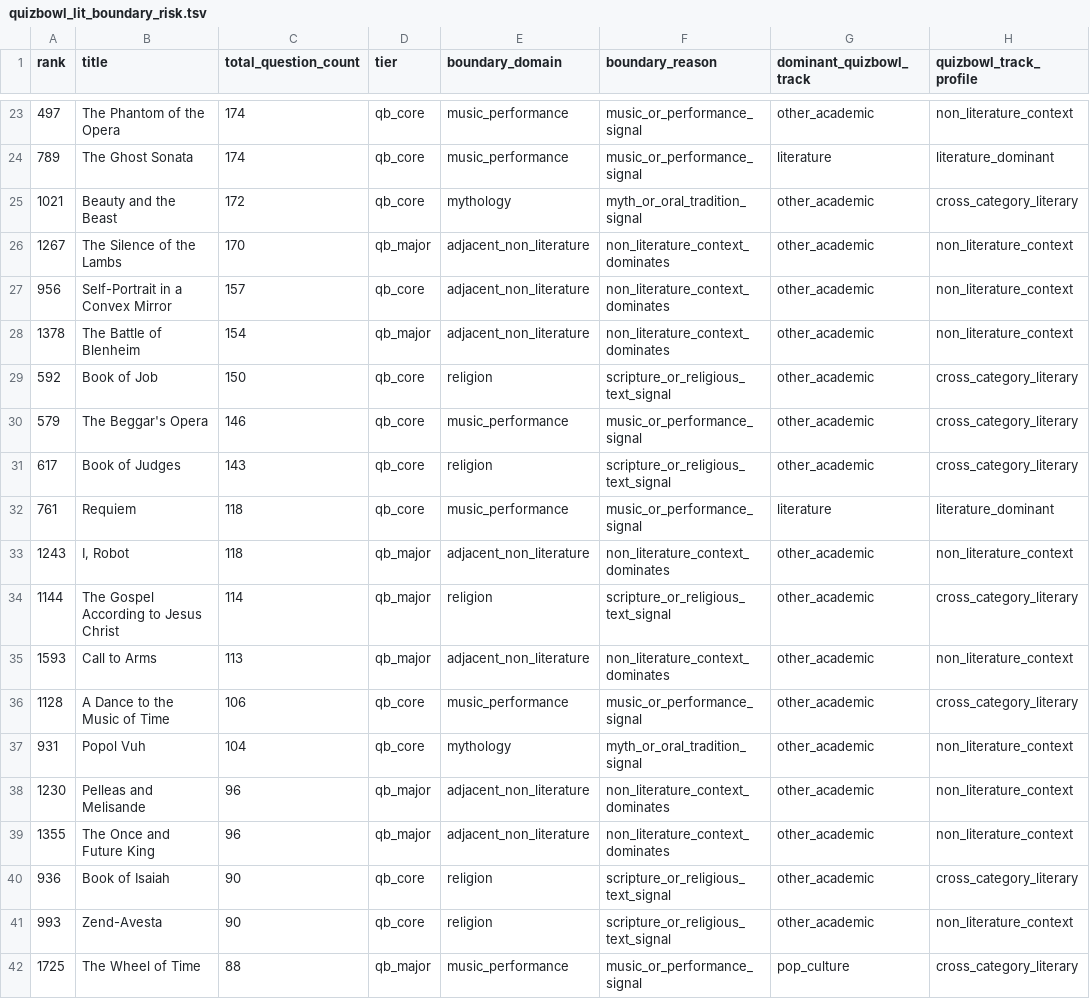
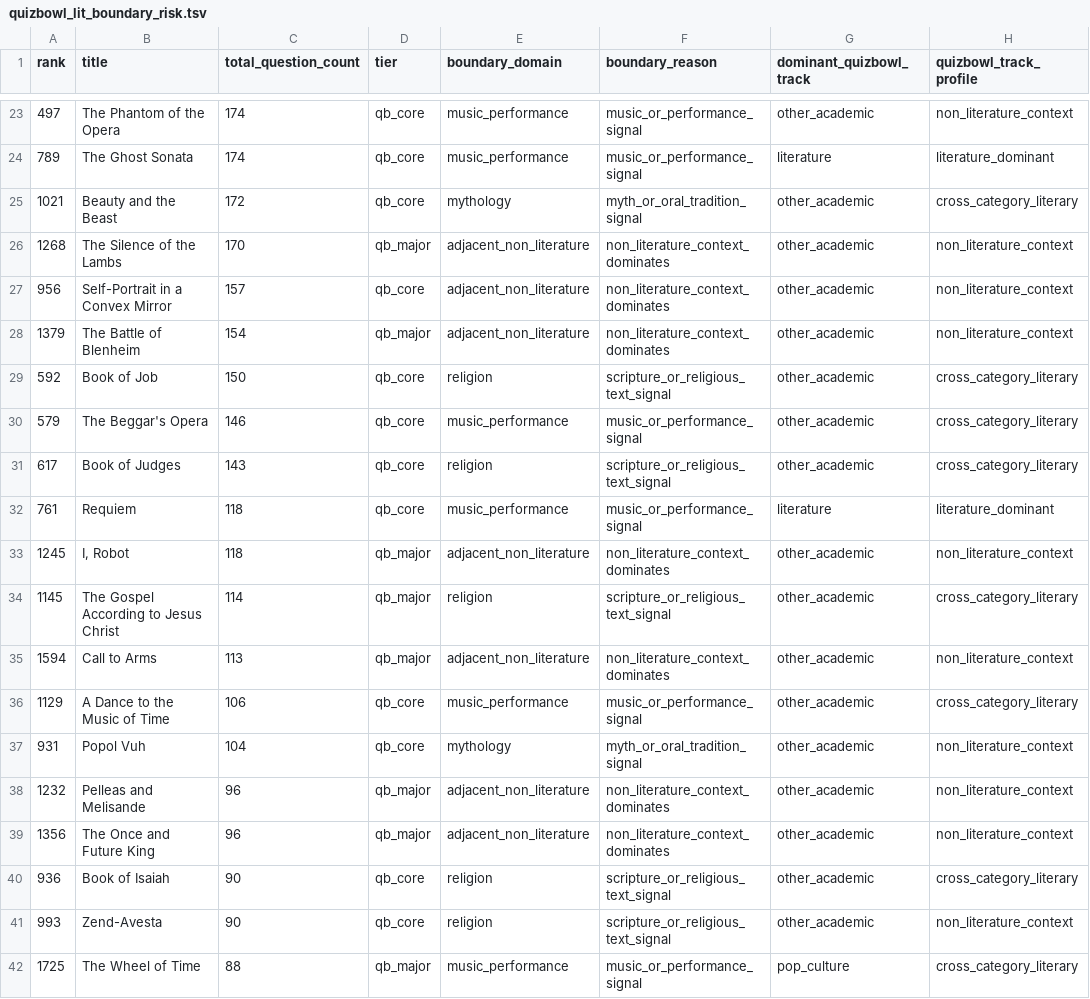
Before and after one commit to benjaminkramer50/benjaminkramer50.github.io, a TSV file: _planning/quizbowl_lit_canon/quizbowl_lit_boundary_risk.tsv, drawn as a sheet; only a part is shown, gaps mark what is left out; the diff covers the shown part only; the diff names each change by its address in the sheet, - before the commit and + after, or states it on an @@ line.

```diff
--- a/_planning/quizbowl_lit_canon/quizbowl_lit_boundary_risk.tsv
+++ b/_planning/quizbowl_lit_canon/quizbowl_lit_boundary_risk.tsv
-A26 (rank): 1267
+A26 (rank): 1268
-A28 (rank): 1378
+A28 (rank): 1379
-A33 (rank): 1243
+A33 (rank): 1245
-A34 (rank): 1144
+A34 (rank): 1145
-A35 (rank): 1593
+A35 (rank): 1594
-A36 (rank): 1128
+A36 (rank): 1129
-A38 (rank): 1230
+A38 (rank): 1232
-A39 (rank): 1355
+A39 (rank): 1356
```
Also changed, not shown: 94 edited cells elsewhere in this file, _planning/quizbowl_lit_canon/quizbowl_lit_creator_risk.tsv, _planning/quizbowl_lit_canon/quizbowl_lit_duplicate_risk.tsv, 14 other files.
